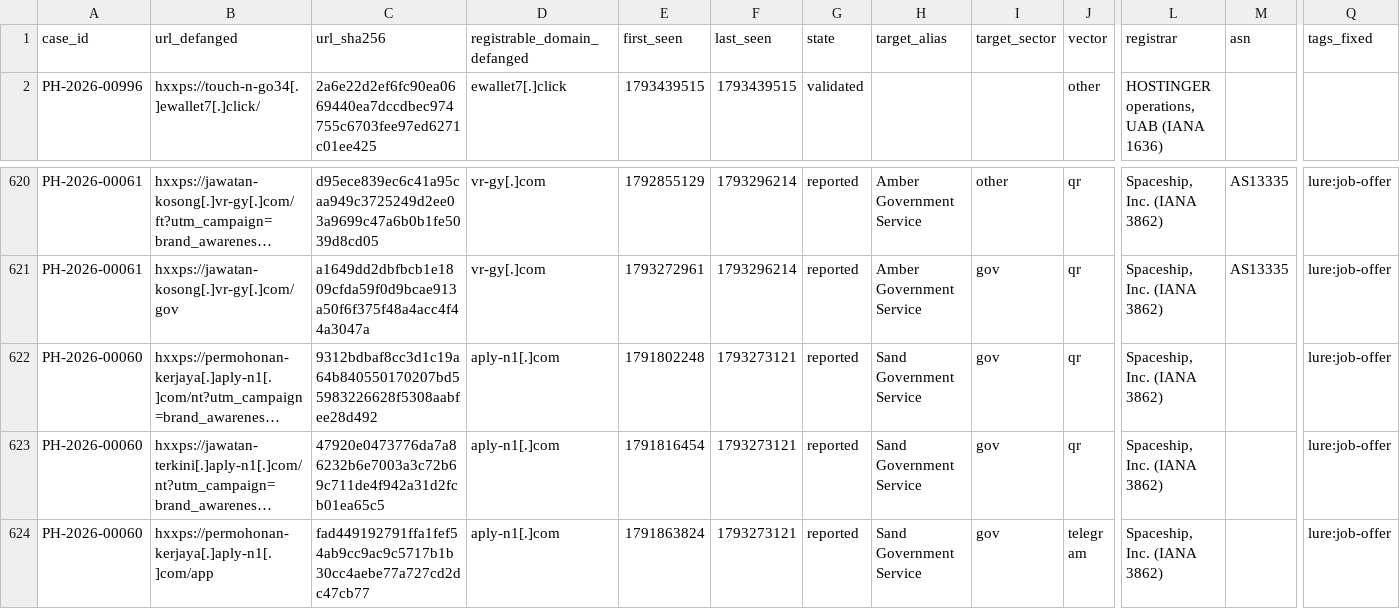
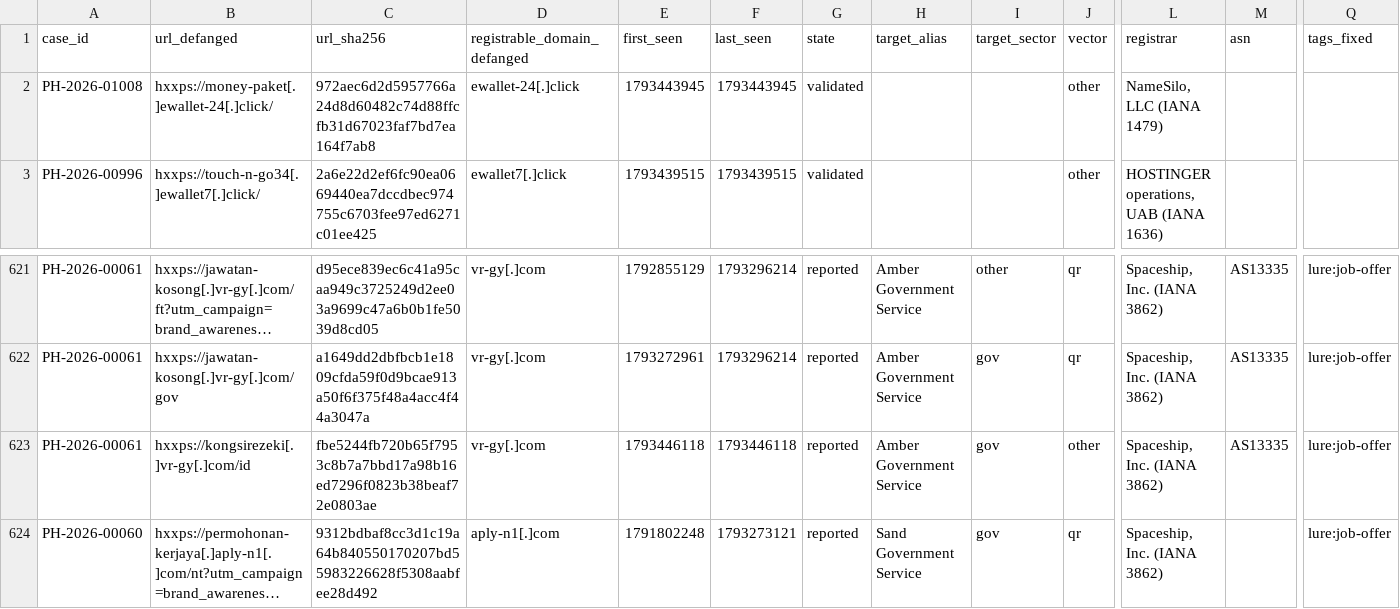
Before and after one commit to rectifyq/phishhunt-feed, a CSV file: feeds/latest.csv, drawn as a sheet; only a part is shown, gaps mark what is left out; the shorter side is filled out with more unchanged rows; long unchanged cells end in …; rows hold the shown columns only; the diff names each change by its address in the sheet, - before the commit and + after, or states it on an @@ line.

```diff
--- a/feeds/latest.csv
+++ b/feeds/latest.csv
+row 2: PH-2026-01008 | hxxps://money-paket[.]ewallet-24[.]click/ | 972aec6d2d5957766a24d8d60482c74d88ffcfb31d67023faf7bd7ea164f7ab8 | ewallet-24[.]click | 1793443945 | 1793443945 | validated |  |  | other | NameSilo, LLC (IANA 1479)
+row 623: PH-2026-00061 | hxxps://kongsirezeki[.]vr-gy[.]com/id | fbe5244fb720b65f7953c8b7a7bbd17a98b16ed7296f0823b38beaf72e0803ae | vr-gy[.]com | 1793446118 | 1793446118 | reported | Amber Government Service | gov | other | Spaceship, Inc. (IANA 3862) | AS13335 | lure:job-offer
```
Also changed, not shown: 1 other file.
